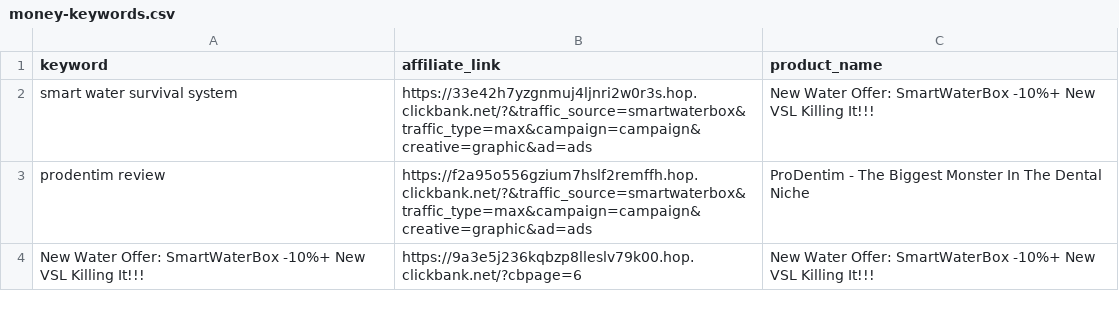
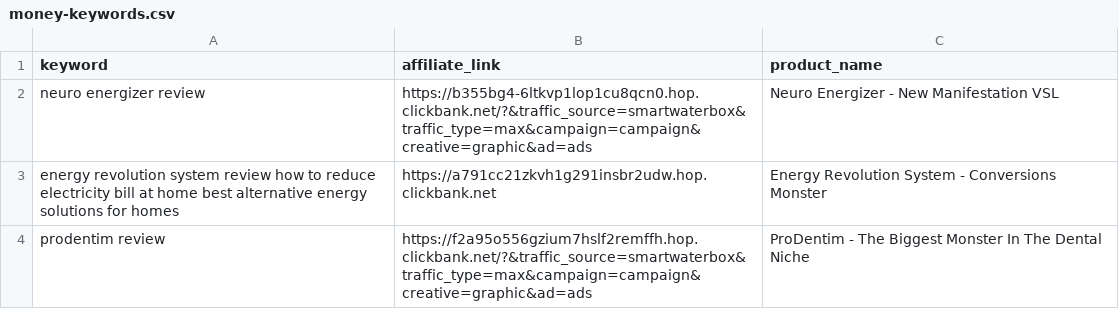
Before and after one commit to startknowledge/ultra-static-seo-engine, a CSV file: money-keywords.csv, drawn as a sheet.

Commit message:
🚀 update [skip ci]

```diff
--- a/money-keywords.csv
+++ b/money-keywords.csv
@@ -1,4 +1,4 @@
 keyword,affiliate_link,product_name
-smart water survival system,https://33e42h7yzgnmuj4ljnri2w0r3s.hop.clickbank.net/?&traffic_source=smartwaterbox&traffic_type=max&campaign=campaign&creative=graphic&ad=ads,New Water Offer: SmartWaterBox -10%+ New VSL Killing It!!!
+neuro energizer review,https://b355bg4-6ltkvp1lop1cu8qcn0.hop.clickbank.net/?&traffic_source=smartwaterbox&traffic_type=max&campaign=campaign&creative=graphic&ad=ads,Neuro Energizer - New Manifestation VSL
+energy revolution system review  how to reduce electricity bill at home  best alternative energy solutions for homes,https://a791cc21zkvh1g291insbr2udw.hop.clickbank.net,Energy Revolution System - Conversions Monster
 prodentim review,https://f2a95o556gzium7hslf2remffh.hop.clickbank.net/?&traffic_source=smartwaterbox&traffic_type=max&campaign=campaign&creative=graphic&ad=ads,ProDentim - The Biggest Monster In The Dental Niche
-New Water Offer: SmartWaterBox -10%+ New VSL Killing It!!!,https://9a3e5j236kqbzp8lleslv79k00.hop.clickbank.net/?cbpage=6,New Water Offer: SmartWaterBox -10%+ New VSL Killing It!!!
```
